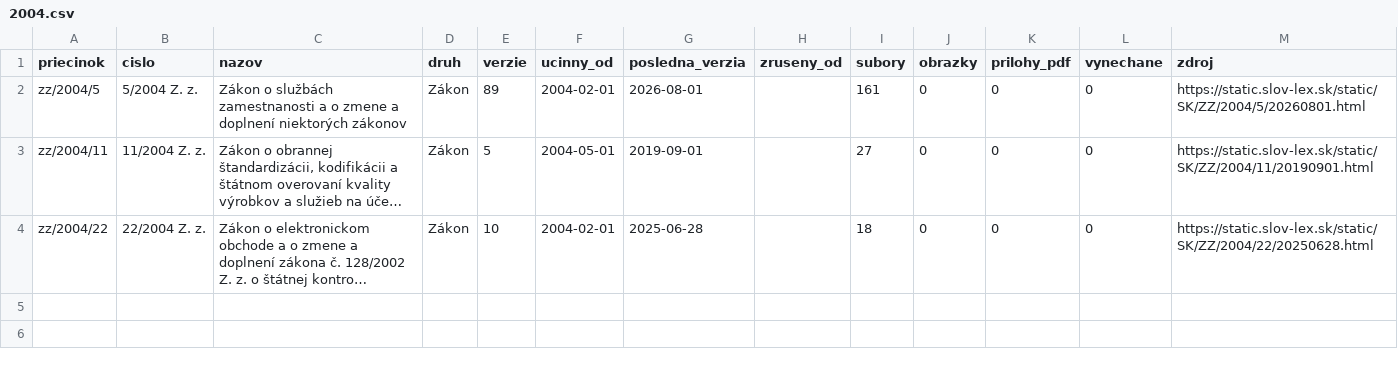
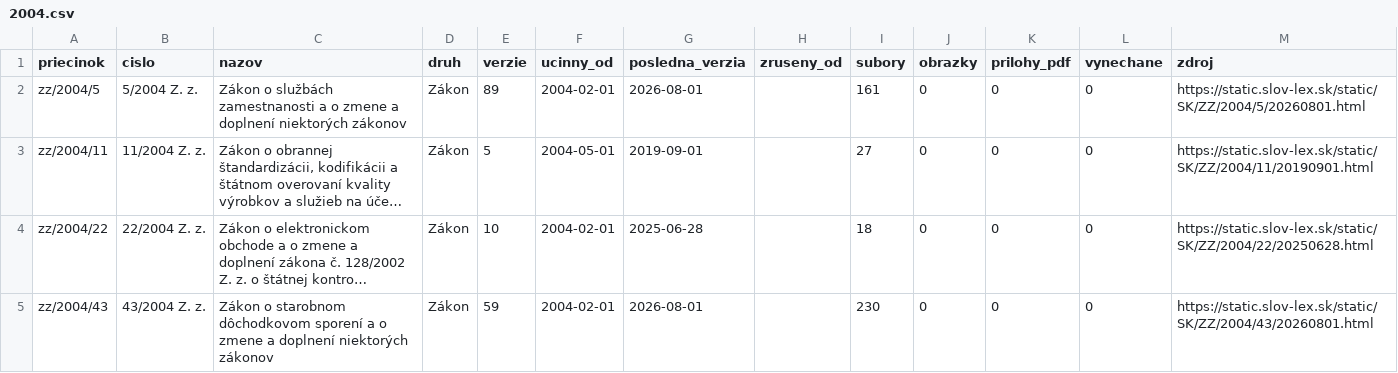
Before and after one commit to lexifina/slovakia-law, a CSV file: data/historia/2004.csv, drawn as a sheet; long unchanged cells end in …; the diff names each change by its address in the sheet, - before the commit and + after, or states it on an @@ line.

Commit message:
História predpisov: ďalšie časové verzie 1 účinných predpisov (59 commitov)
Appended the other dated versions of 1 acts held since 2026-11-02 as their current version
(59 commits), data retrieved 2026-11-16: for each act every version Slov-Lex keeps, oldest first,
so its last commit is its newest text. These commits come after the version held before; each carries
the day it took effect (In-force), and readers take the newest commit whose In-force is on or before
the day asked (tools/ku_dnu.py does). Versions before the held one say so in a Backfill: trailer.
data/historia/<year>.csv lists the acts.

In-force: 2026-08-01
Kind: documentation

```diff
--- a/data/historia/2004.csv
+++ b/data/historia/2004.csv
+row 5: zz/2004/43 | 43/2004 Z. z. | Zákon o starobnom dôchodkovom sporení a o zmene a doplnení niektorých zákonov | Zákon | 59 | 2004-02-01 | 2026-08-01 |  | 230 | 0 | 0 | 0 | https://static.slov-lex.sk/static/SK/ZZ/2004/43/20260801.html
```
